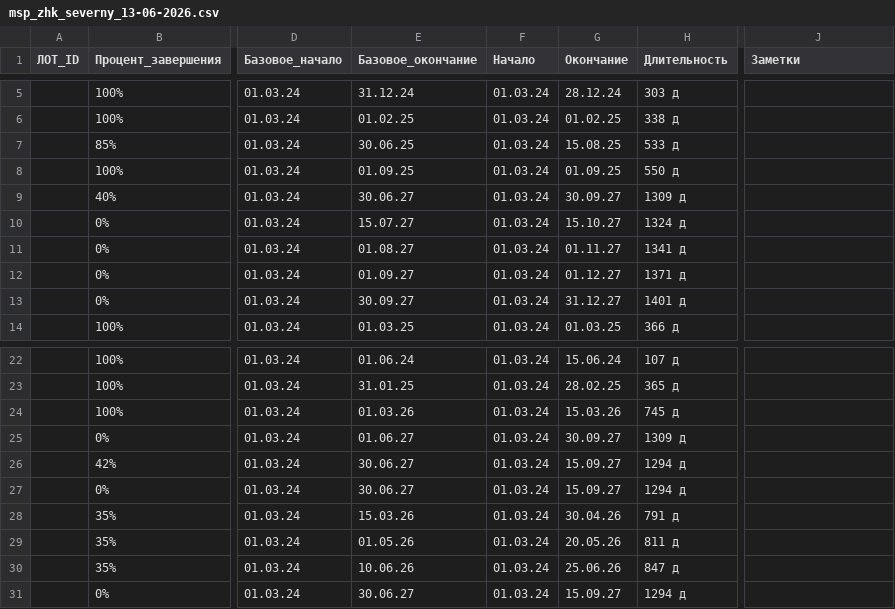
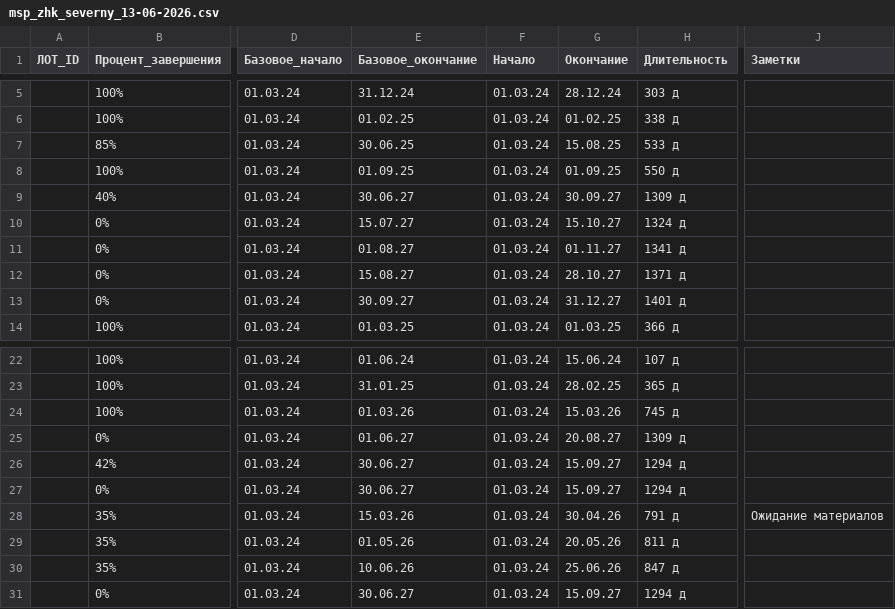
Before and after one commit to pyLexxDramma/bi-analytics-showcase, a CSV file: showcase_data/web/msp_zhk_severny_13-06-2026.csv, drawn as a sheet; only a part is shown, gaps mark what is left out; the diff names each change by its address in the sheet, - before the commit and + after, or states it on an @@ line.

```diff
--- a/showcase_data/web/msp_zhk_severny_13-06-2026.csv
+++ b/showcase_data/web/msp_zhk_severny_13-06-2026.csv
-E12 (Базовое_окончание): 01.09.27
+E12 (Базовое_окончание): 15.08.27
-G12 (Окончание): 01.12.27
+G12 (Окончание): 28.10.27
-G25 (Окончание): 30.09.27
+G25 (Окончание): 20.08.27
-J28 (Заметки): (empty)
+J28 (Заметки): Ожидание материалов
```
Also changed, not shown: showcase_data/web/msp_bc_gorizont_13-06-2026.csv, showcase_data/web/msp_kvartal_alfa_13-06-2026.csv, 5 other files.
